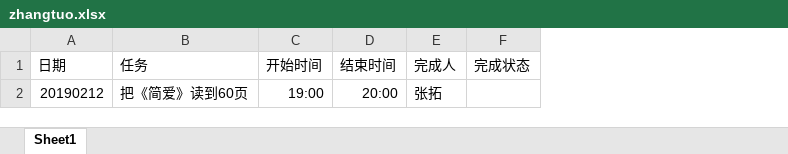
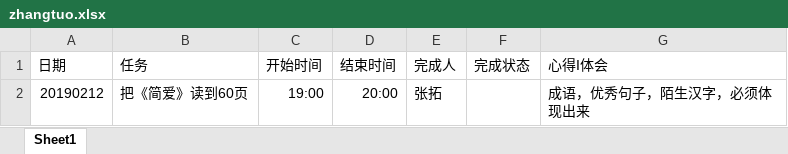
Before and after one commit to zhangsengithub/zhangtuo, an Excel workbook: zhangtuo.xlsx, sheet Sheet1, drawn as a sheet; values as stored, in another font and other column widths than the file's, no borders; the diff names each change by its address in the sheet, - before the commit and + after, or states it on an @@ line.

Commit message:
commit all

```diff
--- a/zhangtuo.xlsx (sheet Sheet1)
+++ b/zhangtuo.xlsx (sheet Sheet1)
+column G (心得I体会), row 2: 成语，优秀句子，陌生汉字，必须体现出来
```
